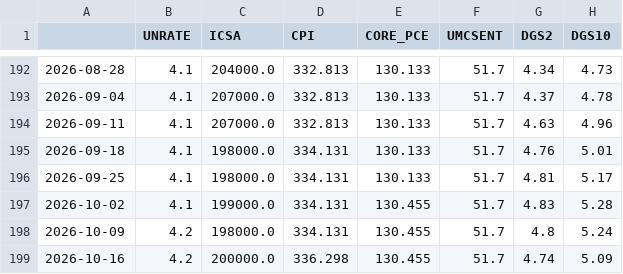
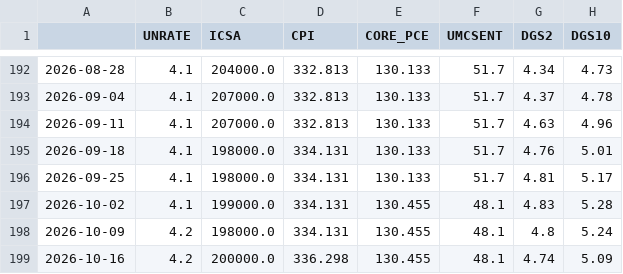
Before and after one commit to subin001893-cmyk/stock-scanner-results, a CSV file: latest/fred_macro_weekly.csv, drawn as a sheet; only a part is shown, gaps mark what is left out; the diff names each change by its address in the sheet, - before the commit and + after, or states it on an @@ line.

```diff
--- a/latest/fred_macro_weekly.csv
+++ b/latest/fred_macro_weekly.csv
-F197:F199 (UMCSENT): 51.7
+F197:F199 (UMCSENT): 48.1
```
Also changed, not shown: latest/weekly_results.csv, 7 other files.
